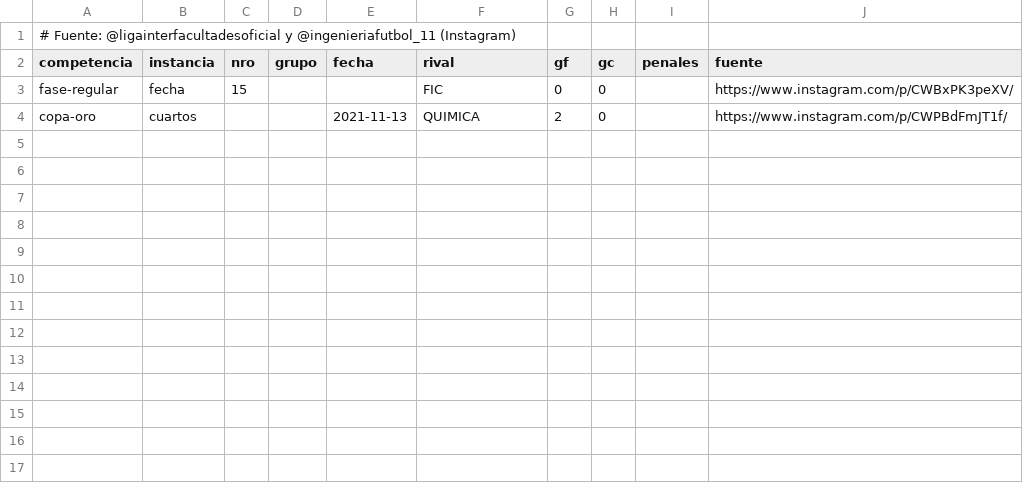
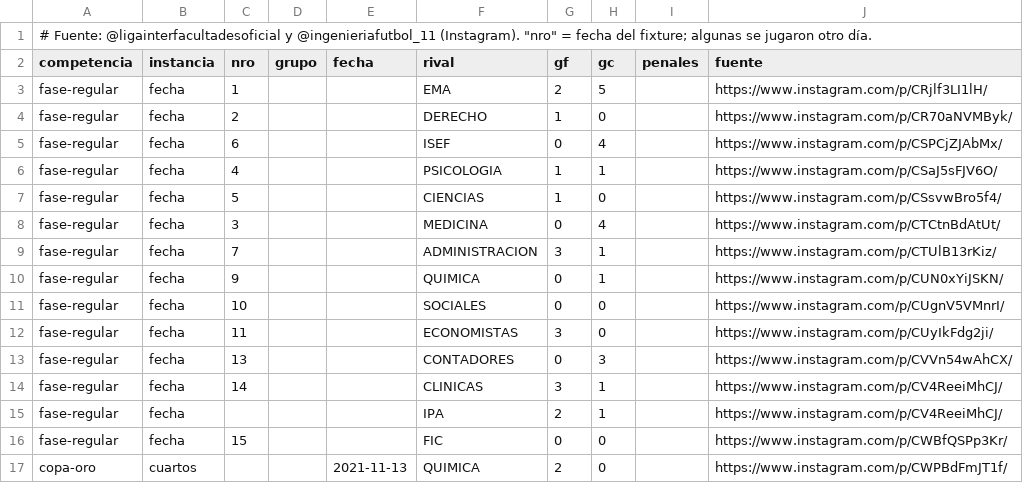
Before and after one commit to facumarichal20/caf-ingenieria, a CSV file: data/historico/2021.csv, drawn as a sheet.

```diff
--- a/data/historico/2021.csv
+++ b/data/historico/2021.csv
@@ -1,4 +1,17 @@
-# Fuente: @ligainterfacultadesoficial y @ingenieriafutbol_11 (Instagram)
+# Fuente: @ligainterfacultadesoficial y @ingenieriafutbol_11 (Instagram). "nro" = fecha del fixture; algunas se jugaron otro día.
 competencia,instancia,nro,grupo,fecha,rival,gf,gc,penales,fuente
-fase-regular,fecha,15,,,FIC,0,0,,https://www.instagram.com/p/CWBxPK3peXV/
+fase-regular,fecha,1,,,EMA,2,5,,https://www.instagram.com/p/CRjlf3LI1lH/
+fase-regular,fecha,2,,,DERECHO,1,0,,https://www.instagram.com/p/CR70aNVMByk/
+fase-regular,fecha,6,,,ISEF,0,4,,https://www.instagram.com/p/CSPCjZJAbMx/
+fase-regular,fecha,4,,,PSICOLOGIA,1,1,,https://www.instagram.com/p/CSaJ5sFJV6O/
+fase-regular,fecha,5,,,CIENCIAS,1,0,,https://www.instagram.com/p/CSsvwBro5f4/
+fase-regular,fecha,3,,,MEDICINA,0,4,,https://www.instagram.com/p/CTCtnBdAtUt/
+fase-regular,fecha,7,,,ADMINISTRACION,3,1,,https://www.instagram.com/p/CTUlB13rKiz/
+fase-regular,fecha,9,,,QUIMICA,0,1,,https://www.instagram.com/p/CUN0xYiJSKN/
+fase-regular,fecha,10,,,SOCIALES,0,0,,https://www.instagram.com/p/CUgnV5VMnrI/
+fase-regular,fecha,11,,,ECONOMISTAS,3,0,,https://www.instagram.com/p/CUyIkFdg2ji/
+fase-regular,fecha,13,,,CONTADORES,0,3,,https://www.instagram.com/p/CVVn54wAhCX/
+fase-regular,fecha,14,,,CLINICAS,3,1,,https://www.instagram.com/p/CV4ReeiMhCJ/
+fase-regular,fecha,,,,IPA,2,1,,https://www.instagram.com/p/CV4ReeiMhCJ/
+fase-regular,fecha,15,,,FIC,0,0,,https://www.instagram.com/p/CWBfQSPp3Kr/
 copa-oro,cuartos,,,2021-11-13,QUIMICA,2,0,,https://www.instagram.com/p/CWPBdFmJT1f/
```
Also changed, not shown: data/historico/2020.csv, data/historico/2023.csv, 15 other files.
